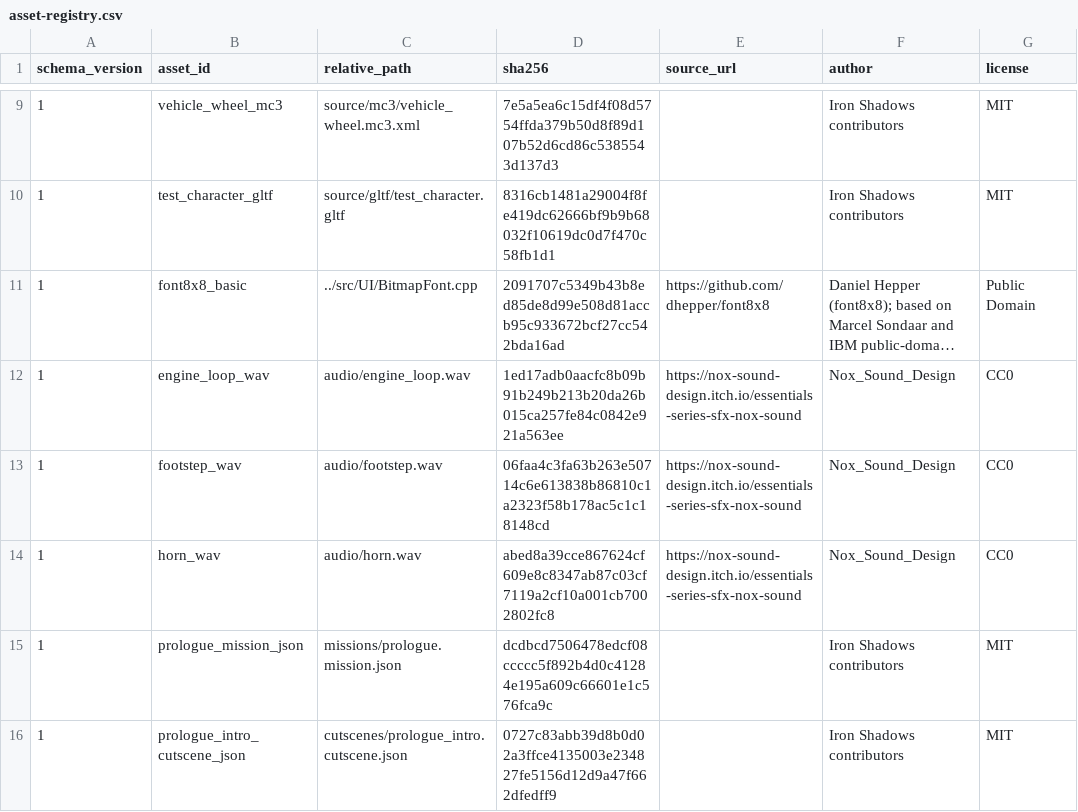
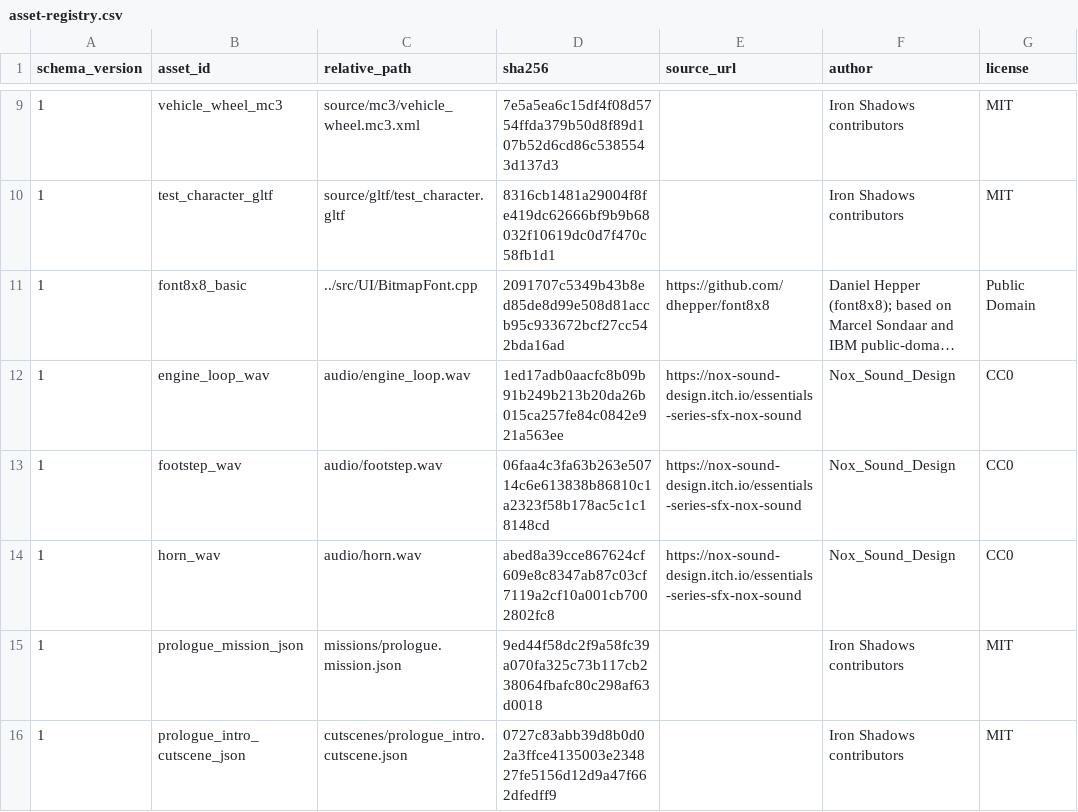
Before and after one commit to openeggbert/cna-lab, a CSV file: assets/licenses/asset-registry.csv, drawn as a sheet; only a part is shown, gaps mark what is left out; long unchanged cells end in …; the diff names each change by its address in the sheet, - before the commit and + after, or states it on an @@ line.

```diff
--- a/assets/licenses/asset-registry.csv
+++ b/assets/licenses/asset-registry.csv
-D15 (sha256): dcdbcd7506478edcf08ccccc5f892b4d0c41284e195a609c66601e1c576fca9c
+D15 (sha256): 9ed44f58dc2f9a58fc39a070fa325c73b117cb238064fbafc80c298af63d0018
```
Also changed, not shown: 14 other files.
